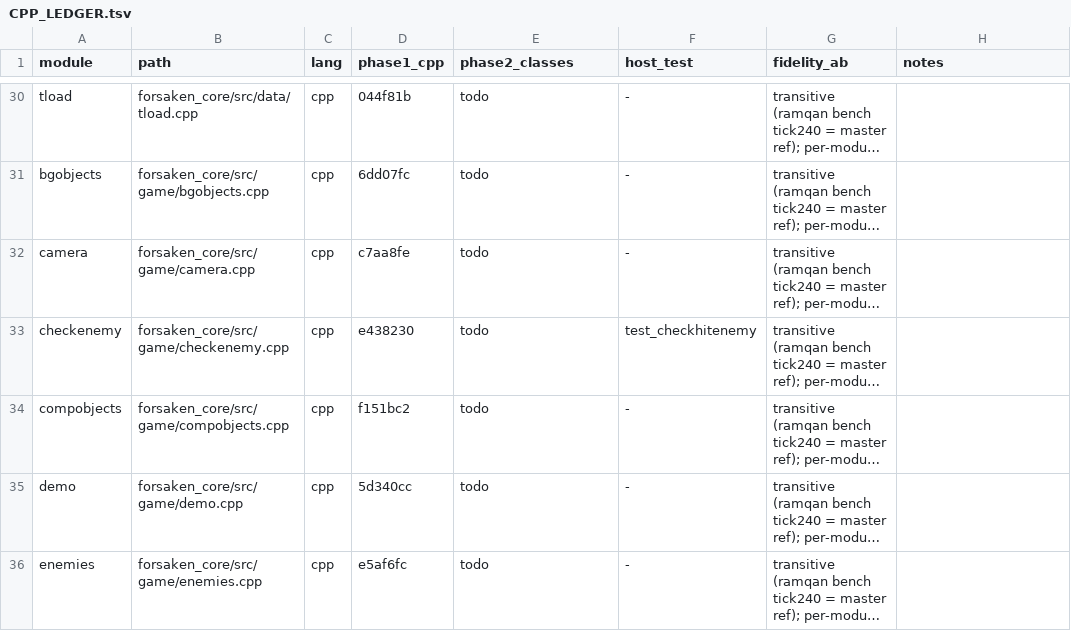
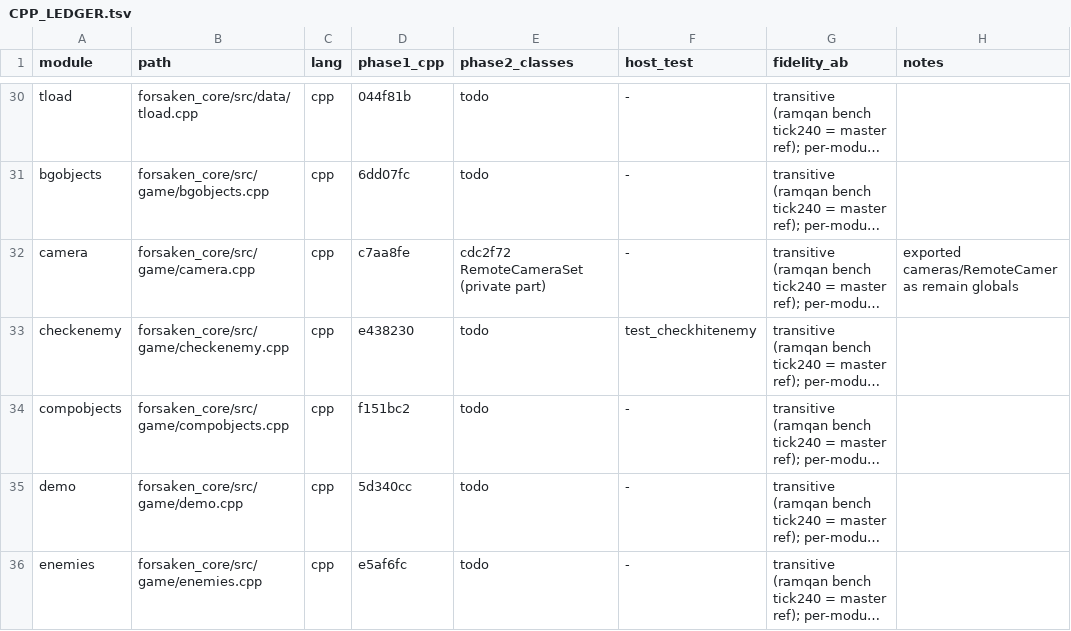
Before and after one commit to colbyshores/forsaken-3ds, a TSV file: docs/CPP_LEDGER.tsv, drawn as a sheet; only a part is shown, gaps mark what is left out; long unchanged cells end in …; the diff covers the shown part only; the diff names each change by its address in the sheet, - before the commit and + after, or states it on an @@ line.

Commit message:
Record the phase-2 class conversions in the C++ ledger
Fill phase2_classes for the 13 modules converted so far with the commit
and the class name. Modules whose exported globals are still globals are
marked "(private part)", and the notes say which globals remain.

```diff
--- a/docs/CPP_LEDGER.tsv
+++ b/docs/CPP_LEDGER.tsv
-E32 (phase2_classes): todo
+E32 (phase2_classes): cdc2f72 RemoteCameraSet (private part)
-H32 (notes): (empty)
+H32 (notes): exported cameras/RemoteCameras remain globals
```
Also changed, not shown: 17 edited cells elsewhere in this file.
